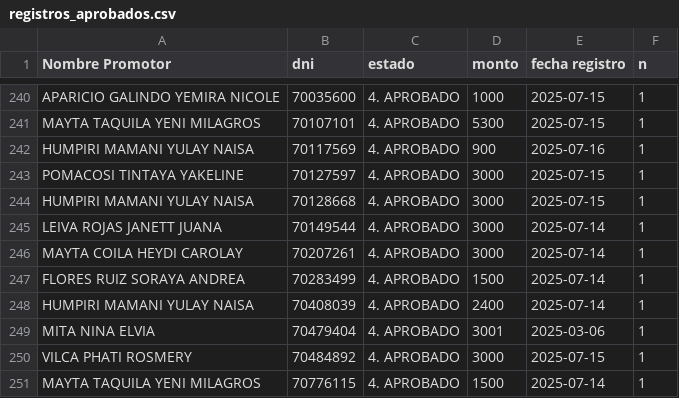
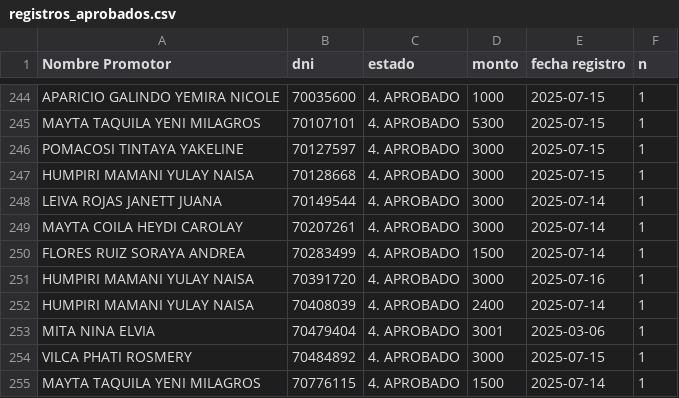
Before and after one commit to WFLAR0/reporte_online_s_bi, a CSV file: registros_aprobados.csv, drawn as a sheet; only a part is shown, gaps mark what is left out; the diff covers the shown part only.

Commit message:
Actualización de registros_aprobados.csv

```diff
--- a/registros_aprobados.csv
+++ b/registros_aprobados.csv
@@ -241,3 +245,2 @@ APARICIO GALINDO YEMIRA NICOLE;70035600;4. APROBADO;1000;2025-07-15;1
 MAYTA TAQUILA YENI MILAGROS;70107101;4. APROBADO;5300;2025-07-15;1
-HUMPIRI MAMANI YULAY NAISA;70117569;4. APROBADO;900;2025-07-16;1
 POMACOSI TINTAYA YAKELINE;70127597;4. APROBADO;3000;2025-07-15;1
@@ -247,2 +250,3 @@ MAYTA COILA HEYDI CAROLAY;70207261;4. APROBADO;3000;2025-07-14;1
 FLORES RUIZ SORAYA ANDREA;70283499;4. APROBADO;1500;2025-07-14;1
+HUMPIRI MAMANI YULAY NAISA;70391720;4. APROBADO;3000;2025-07-16;1
 HUMPIRI MAMANI YULAY NAISA;70408039;4. APROBADO;2400;2025-07-14;1
```
Also changed, not shown: 5 added rows and 1 removed row elsewhere in this file.
